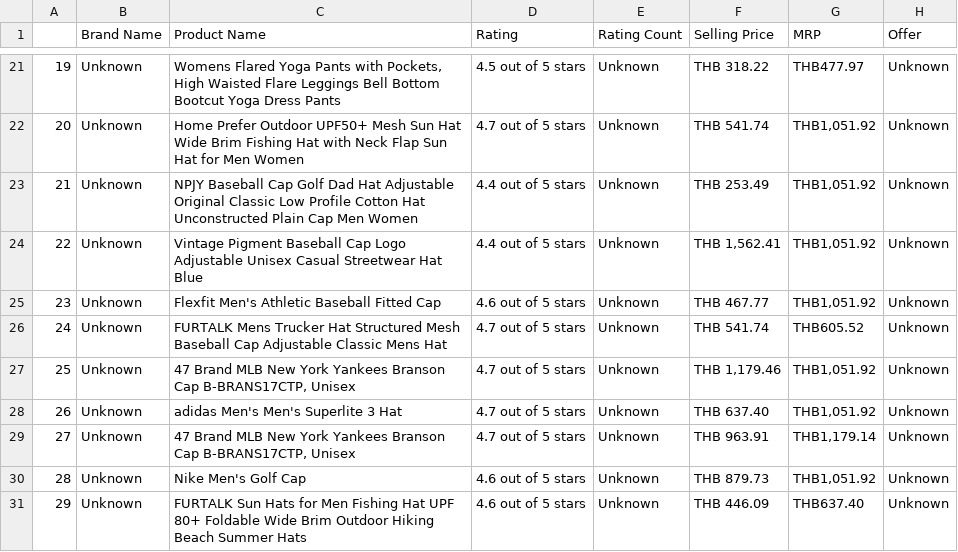
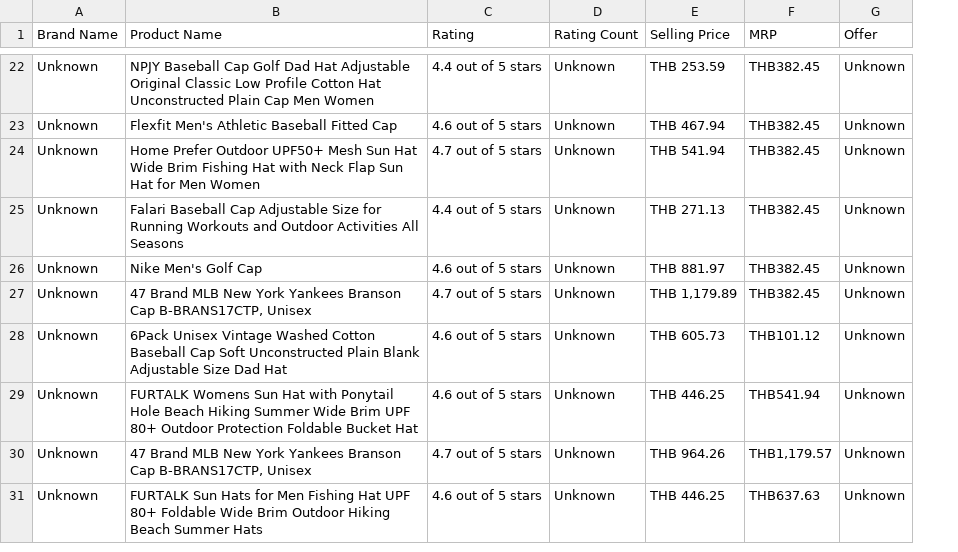
Before and after one commit to Chain361/Ecommerce-Chatbot-Project, a CSV file: artifacts/data_cleaned.csv, drawn as a sheet; only a part is shown, gaps mark what is left out; removed rows and columns are numbered as before the commit, all else as after; the diff covers the shown part only; the diff names each change by its address in the sheet, - before the commit and + after, or states it on an @@ line.

```diff
--- a/artifacts/data_cleaned.csv
+++ b/artifacts/data_cleaned.csv
-column A, rows 21-29: 19 | 20 | 21 | 22 | 23 | 24 | 25 | 26 | 27; row 31: 29
-B22 (Product Name): Womens Flared Yoga Pants with Pockets, High Waisted Flare Leggings Bell Bottom Bootcut Yoga Dress Pants
+B22 (Product Name): NPJY Baseball Cap Golf Dad Hat Adjustable Original Classic Low Profile Cotton Hat Unconstructed Plain Cap Men Women
-C22 (Rating): 4.5 out of 5 stars
+C22 (Rating): 4.4 out of 5 stars
-E22 (Selling Price): THB 318.22
+E22 (Selling Price): THB 253.59
-F22 (MRP): THB477.97
+F22 (MRP): THB382.45
-B23 (Product Name): Home Prefer Outdoor UPF50+ Mesh Sun Hat Wide Brim Fishing Hat with Neck Flap Sun Hat for Men Women
+B23 (Product Name): Flexfit Men's Athletic Baseball Fitted Cap
-C23 (Rating): 4.7 out of 5 stars
+C23 (Rating): 4.6 out of 5 stars
-E23 (Selling Price): THB 541.74
+E23 (Selling Price): THB 467.94
-F23:F26 (MRP): THB1,051.92
+F23:F26 (MRP): THB382.45
-B24 (Product Name): NPJY Baseball Cap Golf Dad Hat Adjustable Original Classic Low Profile Cotton Hat Unconstructed Plain Cap Men Women
+B24 (Product Name): Home Prefer Outdoor UPF50+ Mesh Sun Hat Wide Brim Fishing Hat with Neck Flap Sun Hat for Men Women
-C24 (Rating): 4.4 out of 5 stars
+C24 (Rating): 4.7 out of 5 stars
-E24 (Selling Price): THB 253.49
+E24 (Selling Price): THB 541.94
-B25 (Product Name): Vintage Pigment Baseball Cap Logo Adjustable Unisex Casual Streetwear Hat Blue
+B25 (Product Name): Falari Baseball Cap Adjustable Size for Running Workouts and Outdoor Activities All Seasons
-E25 (Selling Price): THB 1,562.41
+E25 (Selling Price): THB 271.13
-B26 (Product Name): Flexfit Men's Athletic Baseball Fitted Cap
+B26 (Product Name): Nike Men's Golf Cap
-E26 (Selling Price): THB 467.77
+E26 (Selling Price): THB 881.97
-B27 (Product Name): FURTALK Mens Trucker Hat Structured Mesh Baseball Cap Adjustable Classic Mens Hat
+B27 (Product Name): 47 Brand MLB New York Yankees Branson Cap B-BRANS17CTP, Unisex
-E27 (Selling Price): THB 541.74
+E27 (Selling Price): THB 1,179.89
-F27 (MRP): THB605.52
+F27 (MRP): THB382.45
-B28 (Product Name): 47 Brand MLB New York Yankees Branson Cap B-BRANS17CTP, Unisex
+B28 (Product Name): 6Pack Unisex Vintage Washed Cotton Baseball Cap Soft Unconstructed Plain Blank Adjustable Size Dad Hat
-C28:C29 (Rating): 4.7 out of 5 stars
+C28:C29 (Rating): 4.6 out of 5 stars
-E28 (Selling Price): THB 1,179.46
+E28 (Selling Price): THB 605.73
-F28 (MRP): THB1,051.92
+F28 (MRP): THB101.12
-B29 (Product Name): adidas Men's Men's Superlite 3 Hat
+B29 (Product Name): FURTALK Womens Sun Hat with Ponytail Hole Beach Hiking Summer Wide Brim UPF 80+ Outdoor Protection Foldable Bucket Hat
-E29 (Selling Price): THB 637.40
+E29 (Selling Price): THB 446.25
-F29 (MRP): THB1,051.92
+F29 (MRP): THB541.94
-E30 (Selling Price): THB 963.91
+E30 (Selling Price): THB 964.26
-F30 (MRP): THB1,179.14
+F30 (MRP): THB1,179.57
-row 30: 28 | Unknown | Nike Men's Golf Cap | 4.6 out of 5 stars | Unknown | THB 879.73 | THB1,051.92 | Unknown
-E31 (Selling Price): THB 446.09
+E31 (Selling Price): THB 446.25
-F31 (MRP): THB637.40
+F31 (MRP): THB637.63
```
Also changed, not shown: 1 added row and 60 edited cells elsewhere in this file, data/data.csv, 4 other files.
